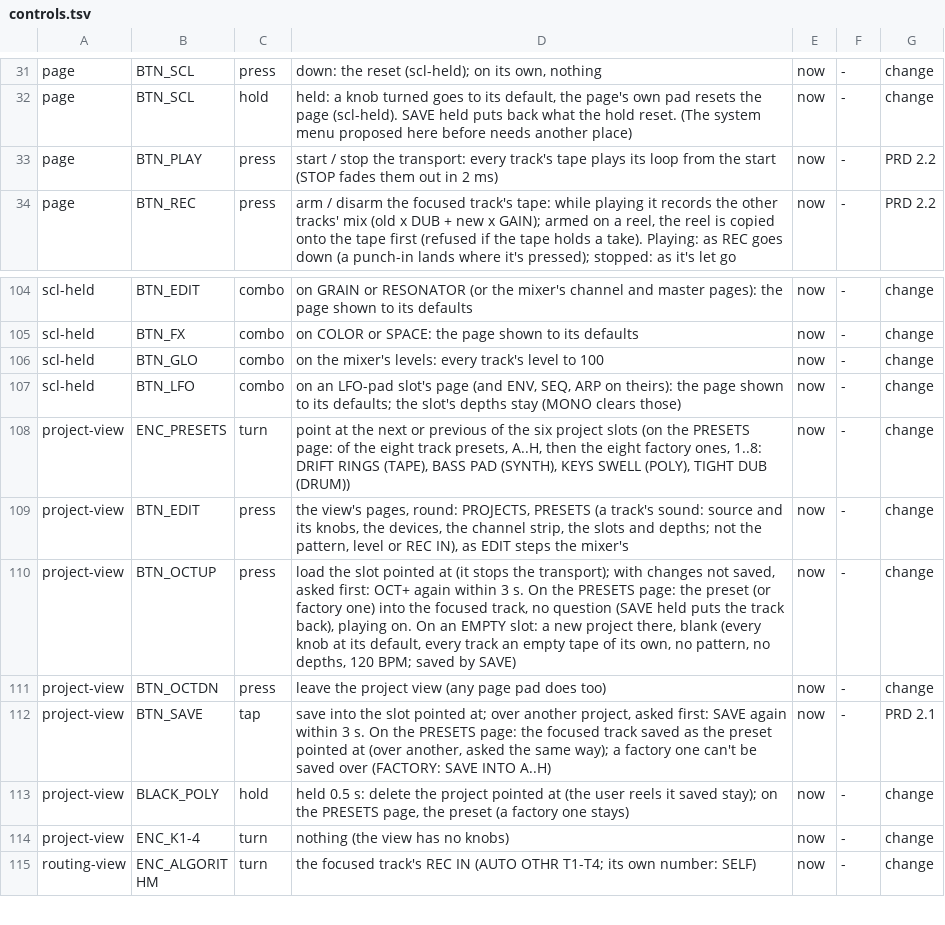
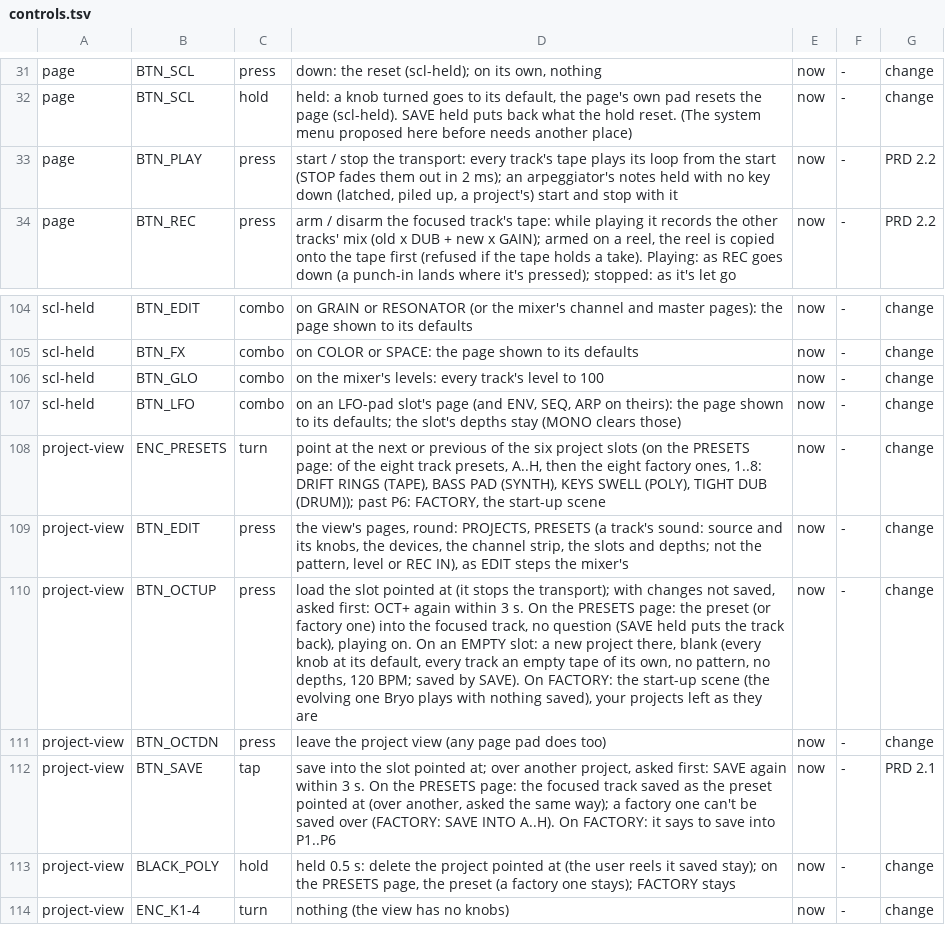
Before and after one commit to thoughtgrain/bryo, a TSV file: bryo/docs/controls.tsv, drawn as a sheet; only a part is shown, gaps mark what is left out; the shorter side is filled out with more unchanged rows.

```diff
--- a/bryo/docs/controls.tsv
+++ b/bryo/docs/controls.tsv
@@ -32,3 +32,3 @@ page	BTN_SCL	press	down: the reset (scl-held); on its own, nothing	now	-	change
 page	BTN_SCL	hold	held: a knob turned goes to its default, the page's own pad resets the page (scl-held). SAVE held puts back what the hold reset. (The system menu proposed here before needs another place)	now	-	change
-page	BTN_PLAY	press	start / stop the transport: every track's tape plays its loop from the start (STOP fades them out in 2 ms)	now	-	PRD 2.2
+page	BTN_PLAY	press	start / stop the transport: every track's tape plays its loop from the start (STOP fades them out in 2 ms); an arpeggiator's notes held with no key down (latched, piled up, a project's) start and stop with it	now	-	PRD 2.2
 page	BTN_REC	press	arm / disarm the focused track's tape: while playing it records the other tracks' mix (old x DUB + new x GAIN); armed on a reel, the reel is copied onto the tape first (refused if the tape holds a take). Playing: as REC goes down (a punch-in lands where it's pressed); stopped: as it's let go	now	-	PRD 2.2
@@ -107,8 +107,8 @@ scl-held	BTN_GLO	combo	on the mixer's levels: every track's level to 100	now	-	c
 scl-held	BTN_LFO	combo	on an LFO-pad slot's page (and ENV, SEQ, ARP on theirs): the page shown to its defaults; the slot's depths stay (MONO clears those)	now	-	change
-project-view	ENC_PRESETS	turn	point at the next or previous of the six project slots (on the PRESETS page: of the eight track presets, A..H, then the eight factory ones, 1..8: DRIFT RINGS (TAPE), BASS PAD (SYNTH), KEYS SWELL (POLY), TIGHT DUB (DRUM))	now	-	change
+project-view	ENC_PRESETS	turn	point at the next or previous of the six project slots (on the PRESETS page: of the eight track presets, A..H, then the eight factory ones, 1..8: DRIFT RINGS (TAPE), BASS PAD (SYNTH), KEYS SWELL (POLY), TIGHT DUB (DRUM)); past P6: FACTORY, the start-up scene	now	-	change
 project-view	BTN_EDIT	press	the view's pages, round: PROJECTS, PRESETS (a track's sound: source and its knobs, the devices, the channel strip, the slots and depths; not the pattern, level or REC IN), as EDIT steps the mixer's	now	-	change
-project-view	BTN_OCTUP	press	load the slot pointed at (it stops the transport); with changes not saved, asked first: OCT+ again within 3 s. On the PRESETS page: the preset (or factory one) into the focused track, no question (SAVE held puts the track back), playing on. On an EMPTY slot: a new project there, blank (every knob at its default, every track an empty tape of its own, no pattern, no depths, 120 BPM; saved by SAVE)	now	-	change
+project-view	BTN_OCTUP	press	load the slot pointed at (it stops the transport); with changes not saved, asked first: OCT+ again within 3 s. On the PRESETS page: the preset (or factory one) into the focused track, no question (SAVE held puts the track back), playing on. On an EMPTY slot: a new project there, blank (every knob at its default, every track an empty tape of its own, no pattern, no depths, 120 BPM; saved by SAVE). On FACTORY: the start-up scene (the evolving one Bryo plays with nothing saved), your projects left as they are	now	-	change
 project-view	BTN_OCTDN	press	leave the project view (any page pad does too)	now	-	change
-project-view	BTN_SAVE	tap	save into the slot pointed at; over another project, asked first: SAVE again within 3 s. On the PRESETS page: the focused track saved as the preset pointed at (over another, asked the same way); a factory one can't be saved over (FACTORY: SAVE INTO A..H)	now	-	PRD 2.1
-project-view	BLACK_POLY	hold	held 0.5 s: delete the project pointed at (the user reels it saved stay); on the PRESETS page, the preset (a factory one stays)	now	-	change
+project-view	BTN_SAVE	tap	save into the slot pointed at; over another project, asked first: SAVE again within 3 s. On the PRESETS page: the focused track saved as the preset pointed at (over another, asked the same way); a factory one can't be saved over (FACTORY: SAVE INTO A..H). On FACTORY: it says to save into P1..P6	now	-	PRD 2.1
+project-view	BLACK_POLY	hold	held 0.5 s: delete the project pointed at (the user reels it saved stay); on the PRESETS page, the preset (a factory one stays); FACTORY stays	now	-	change
 project-view	ENC_K1-4	turn	nothing (the view has no knobs)	now	-	change
```
Also changed, not shown: 23 other files.
